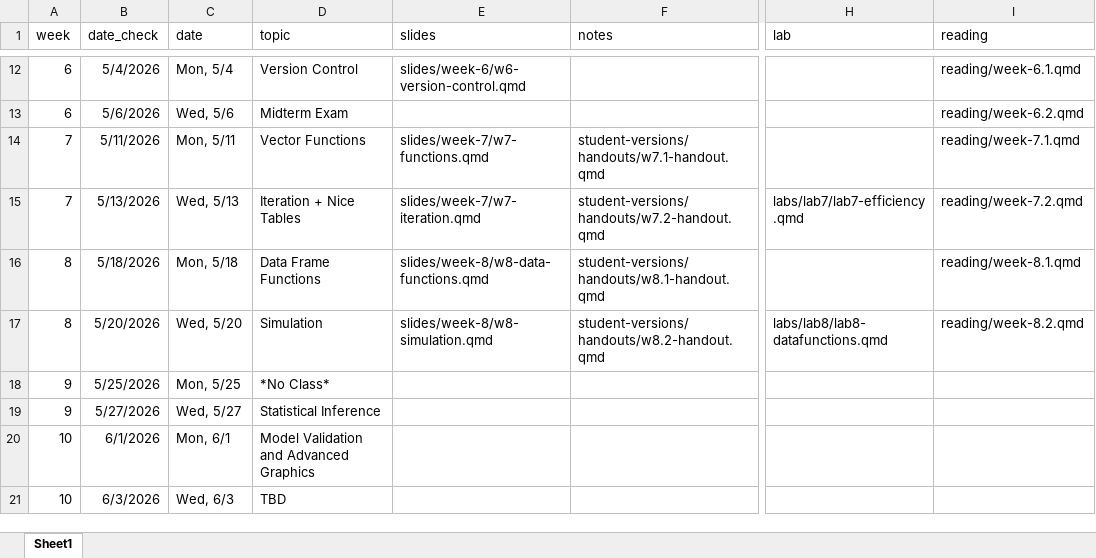
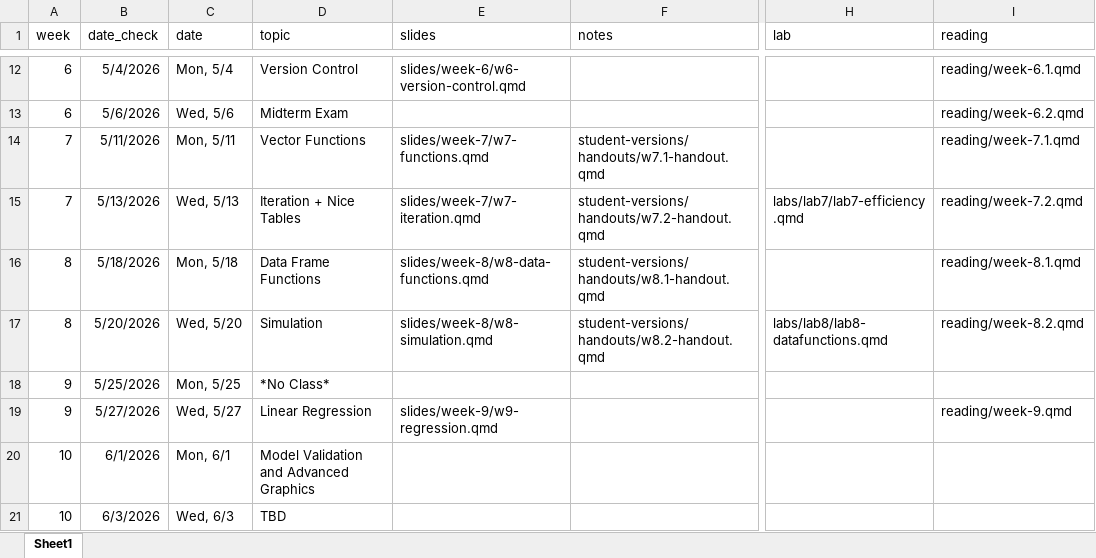
Before and after one commit to manncz/stat331-calpoly-s26, an Excel workbook: stat-331-s26-schedule.xlsx, sheet Sheet1, drawn as a sheet; only a part is shown, gaps mark what is left out; values as stored, in another font and other column widths than the file's, no borders; the diff names each change by its address in the sheet, - before the commit and + after, or states it on an @@ line.

Commit message:
week 9 slides and reading

```diff
--- a/stat-331-s26-schedule.xlsx (sheet Sheet1)
+++ b/stat-331-s26-schedule.xlsx (sheet Sheet1)
-D19 (topic): Statistical Inference
+D19 (topic): Linear Regression
-E19 (slides): (empty)
+E19 (slides): slides/week-9/w9-regression.qmd
-I19 (reading): (empty)
+I19 (reading): reading/week-9.qmd
```
Also changed, not shown: 24 other files.
